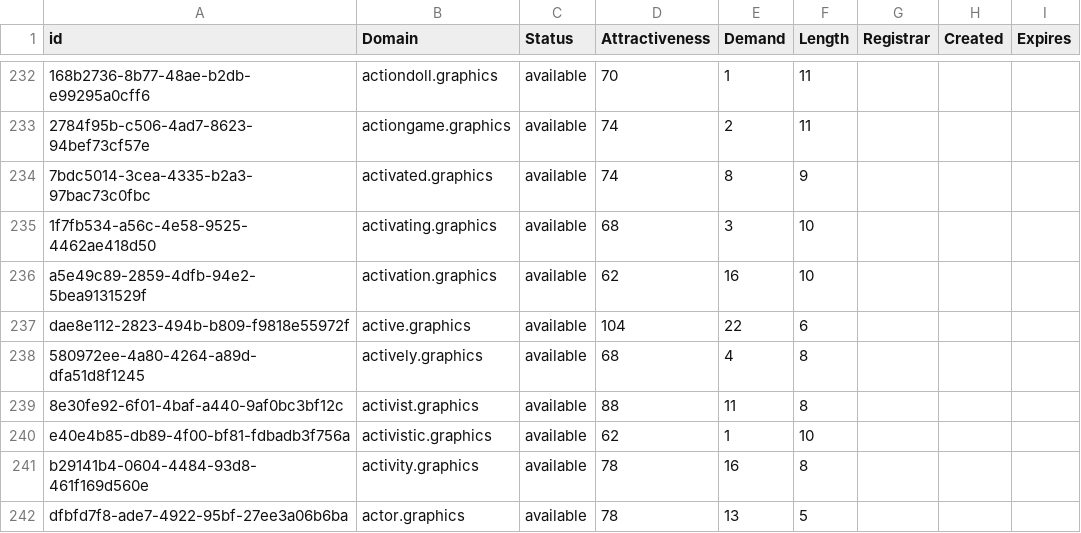
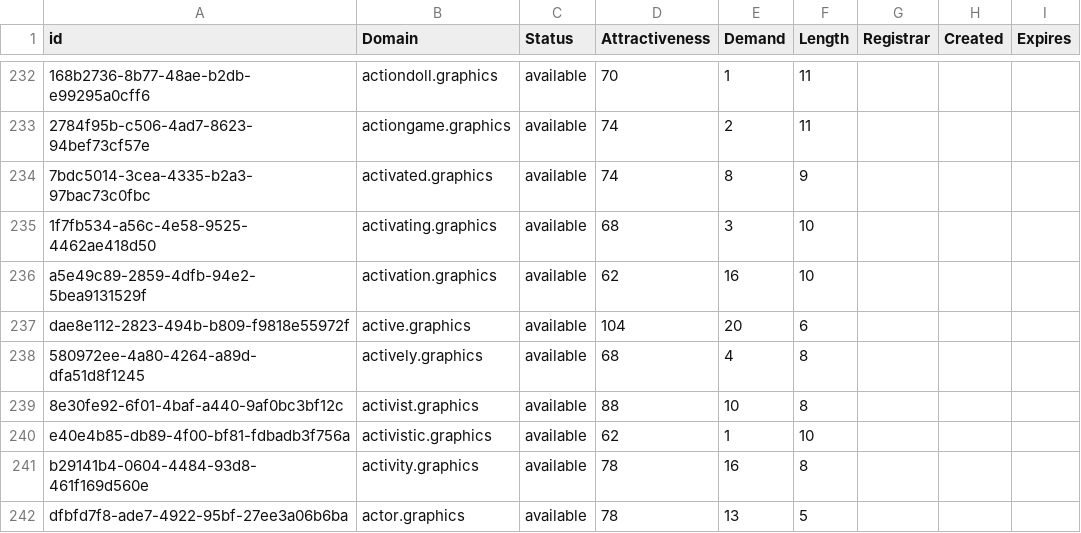
Before and after one commit to UniqueDomains/graphics-oneword-domains, a CSV file: graphics.csv, drawn as a sheet; only a part is shown, gaps mark what is left out; the diff covers the shown part only; the diff names each change by its address in the sheet, - before the commit and + after, or states it on an @@ line.

Commit message:
Domains update

```diff
--- a/graphics.csv
+++ b/graphics.csv
-E237 (Demand): 22
+E237 (Demand): 20
-E239 (Demand): 11
+E239 (Demand): 10
```
Also changed, not shown: 1 added row and 99 edited cells elsewhere in this file, 2 other files.
